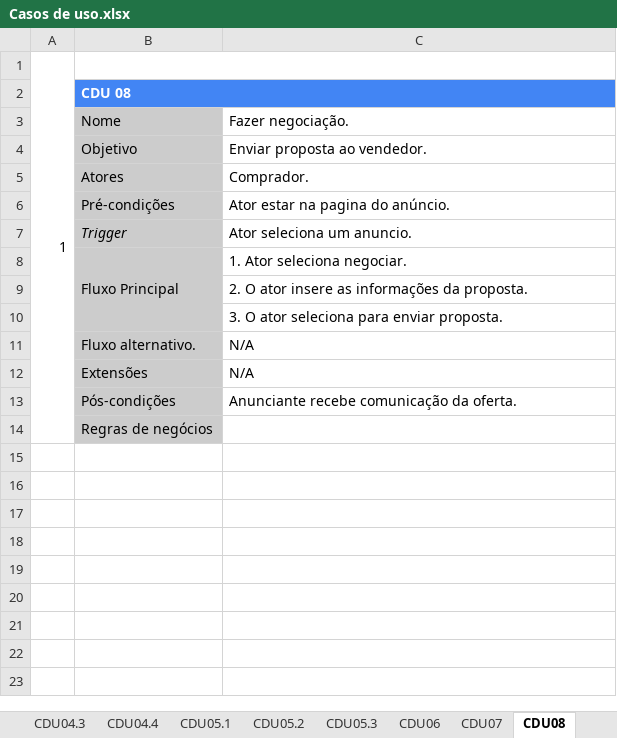
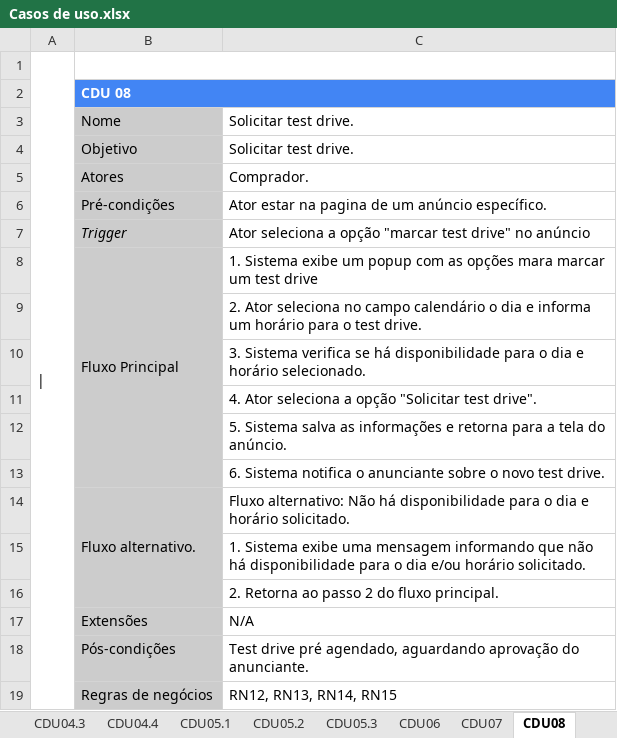
Before and after one commit to Projeto-e-Construcao-de-Sistemas/G7-MyCars, an Excel workbook: documentation/Casos de uso.xlsx, sheet CDU08, drawn as a sheet; values as stored, in another font and other column widths than the file's, no borders; charts and pictures not drawn; addresses are those after the commit; the diff names each change by its address in the sheet, - before the commit and + after, or states it on an @@ line.

```diff
--- a/documentation/Casos de uso.xlsx (sheet CDU08)
+++ b/documentation/Casos de uso.xlsx (sheet CDU08)
-A1: 1
+A1: |
-C3: Fazer negociação.
+C3: Solicitar test drive.
-C4: Enviar proposta ao vendedor.
+C4: Solicitar test drive.
-C6: Ator estar na pagina do anúncio.
+C6: Ator estar na pagina de um anúncio específico.
-C7: Ator seleciona um anuncio.
+C7: Ator seleciona a opção "marcar test drive" no anúncio
-C8: 1. Ator seleciona negociar.
+C8: 1. Sistema exibe um popup com as opções mara marcar um test drive
-C9: 2. O ator insere as informações da proposta.
+C9: 2. Ator seleciona no campo calendário o dia e informa um horário para o test drive.
-C10: 3. O ator seleciona para enviar proposta.
+C10: 3. Sistema verifica se há disponibilidade para o dia e horário selecionado.
+row 11:  |  | 4. Ator seleciona a opção "Solicitar test drive".
+row 12:  |  | 5. Sistema salva as informações e retorna para a tela do anúncio.
+row 13:  |  | 6. Sistema notifica o anunciante sobre o novo test drive.
+B14:B16 merged
-C14: N/A
+C14: Fluxo alternativo: Não há disponibilidade para o dia e horário solicitado.
+row 15:  |  | 1. Sistema exibe uma mensagem informando que não há disponibilidade para o dia e/ou horário solicitado.
+row 16:  |  | 2. Retorna ao passo 2 do fluxo principal.
-C18: Anunciante recebe comunicação da oferta.
+C18: Test drive pré agendado, aguardando aprovação do anunciante.
-C19: (empty)
+C19: RN12, RN13, RN14, RN15
```
Also changed, not shown: sheet CDU01.1, sheet CDU04.1, sheet CDU02, sheet CDU09, sheet CDU01.2, sheet CDU04.3, 12 more sheets, other sheet tabs, charts or pictures, 5 other files.
